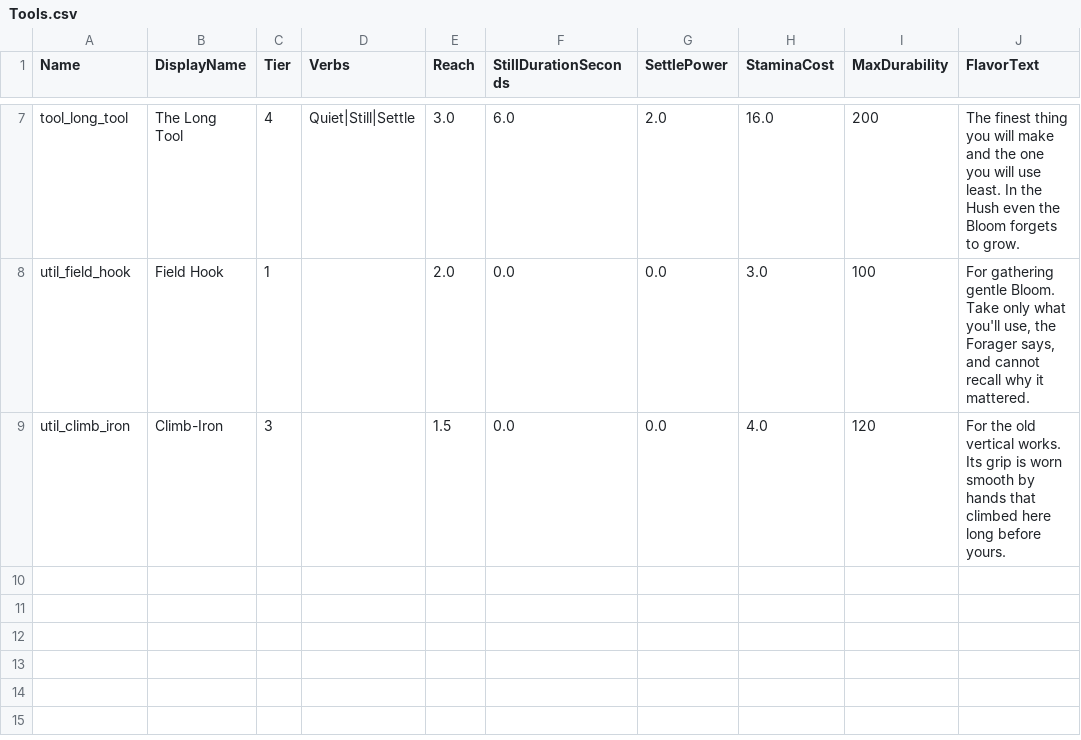
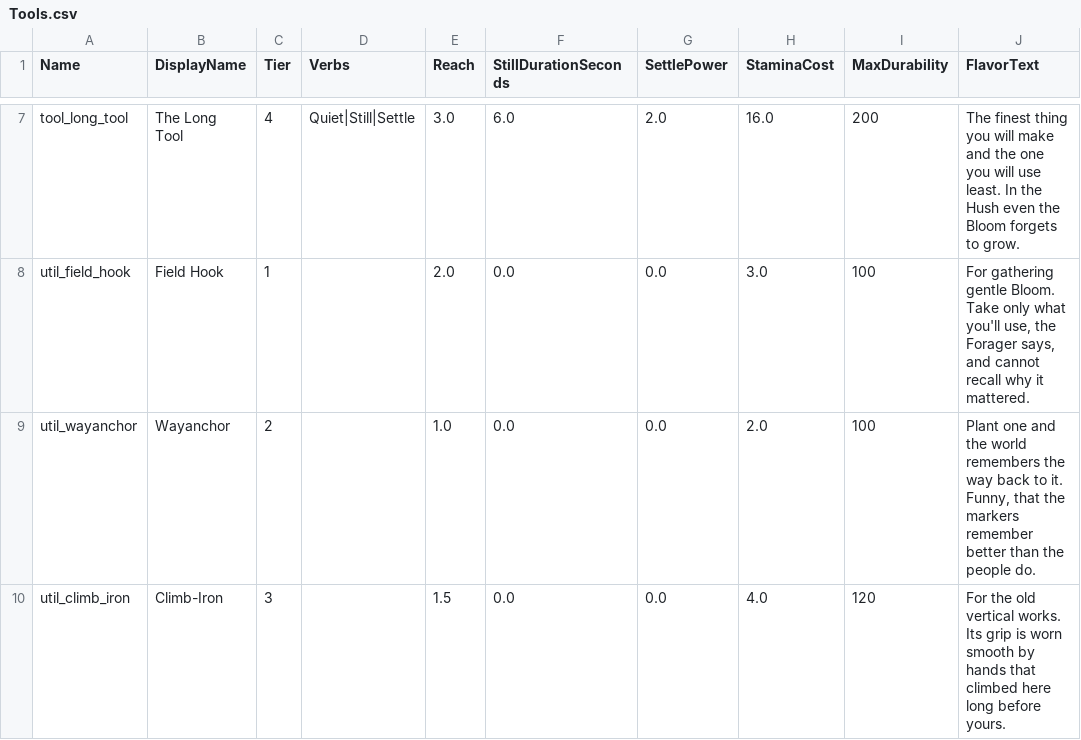
Before and after one commit to Aluchir/the-long-noon, a CSV file: Content/Data/Tools.csv, drawn as a sheet; only a part is shown, gaps mark what is left out; the diff names each change by its address in the sheet, - before the commit and + after, or states it on an @@ line.

Commit message:
Wire Phase 2 code TODOs and author NPC/balance/font/loc specs
F: reclamation spends stamina and wears tool durability (Repair restores
it); character equips its starting tool by id from data; HUD is driven
from the character for Tend meters, interact prompt, and lore-found.
Reclamation now holds a source-agnostic FEquippedTool runtime state.

G: NPC roster + dialogue lines as data (NPCs.csv, DialogueLines.csv,
FNpcRow/FDialogueLineRow, registry loaders, DialogueComponent.LoadFromData);
balance sheet, forgotten-script font spec, localization scaffolding, and
art/audio asset lists. Closed the dangling util_wayanchor recipe output.

Refreshed HANDOFF, data-authoring guide, and the Source README.

```diff
--- a/Content/Data/Tools.csv
+++ b/Content/Data/Tools.csv
+row 9: util_wayanchor | Wayanchor | 2 |  | 1.0 | 0.0 | 0.0 | 2.0 | 100 | Plant one and the world remembers the way back to it. Funny, that the markers remember better than the people do.
```
Also changed, not shown: 24 other files.
